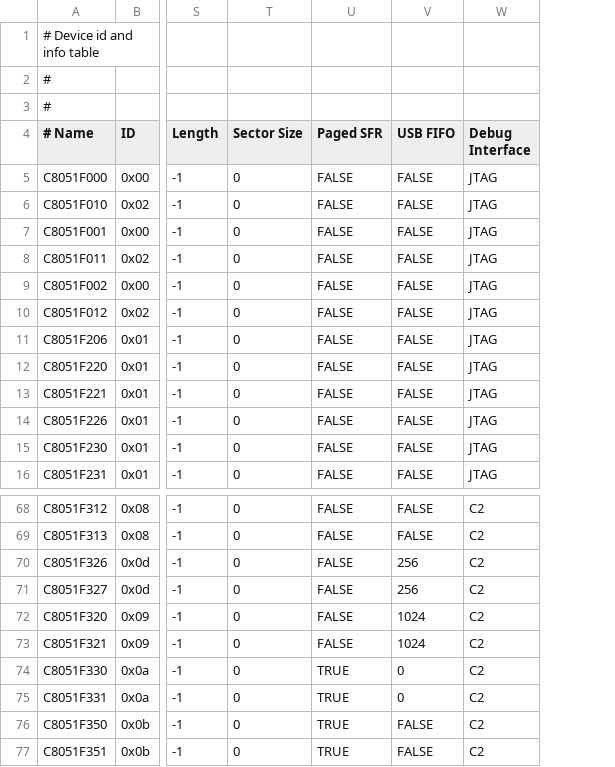
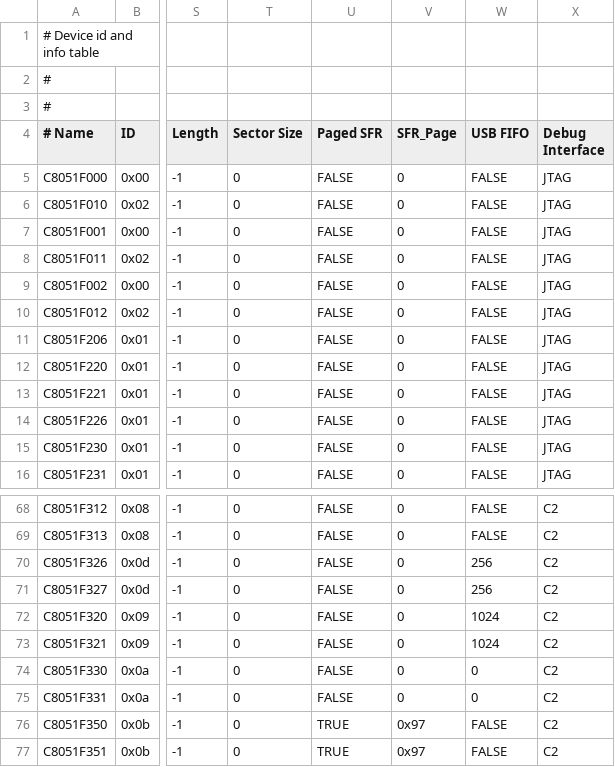
Before and after one commit to bkleiner/sddbg, a CSV file: src/ec2drv/device_table.csv, drawn as a sheet; only a part is shown, gaps mark what is left out; the diff names each change by its address in the sheet, - before the commit and + after, or states it on an @@ line.

```diff
--- a/src/ec2drv/device_table.csv
+++ b/src/ec2drv/device_table.csv
+column V (SFR_Page), rows 5-16: all 0; rows 68-77: 0 | 0 | 0 | 0 | 0 | 0 | 0 | 0 | 0x97 | 0x97
-U74:U75 (Paged SFR): TRUE
+U74:U75 (Paged SFR): FALSE
```
Also changed, not shown: 7 other files.
